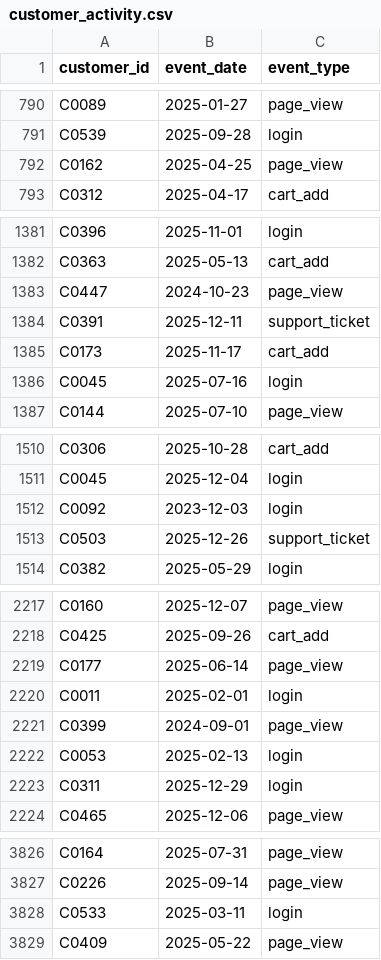
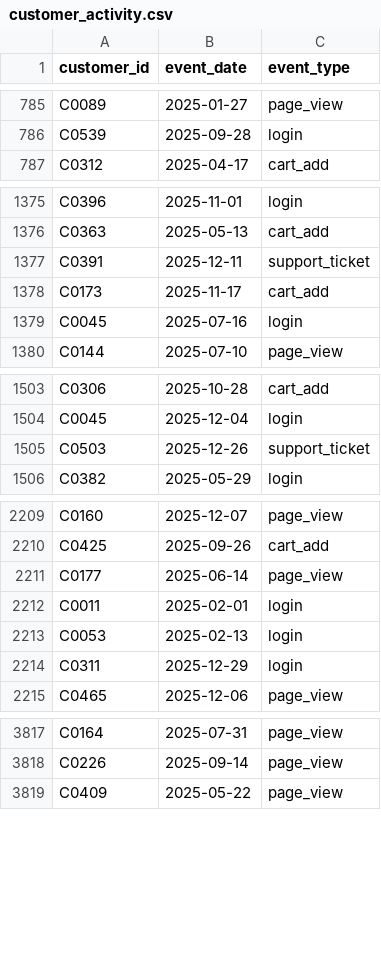
Before and after one commit to Arturogrottoli/test-videos, a CSV file: En revision/oyi436dd-customer-data-reconstruction/customer_activity.csv, drawn as a sheet; only a part is shown, gaps mark what is left out; the diff covers the shown part only.

```diff
--- a/En revision/oyi436dd-customer-data-reconstruction/customer_activity.csv
+++ b/En revision/oyi436dd-customer-data-reconstruction/customer_activity.csv
@@ -791,3 +786,2 @@ C0089,2025-01-27,page_view
 C0539,2025-09-28,login
-C0162,2025-04-25,page_view
 C0312,2025-04-17,cart_add
@@ -1382,3 +1376,2 @@ C0396,2025-11-01,login
 C0363,2025-05-13,cart_add
-C0447,2024-10-23,page_view
 C0391,2025-12-11,support_ticket
@@ -1511,3 +1504,2 @@ C0306,2025-10-28,cart_add
 C0045,2025-12-04,login
-C0092,2023-12-03,login
 C0503,2025-12-26,support_ticket
@@ -2220,3 +2212,2 @@ C0177,2025-06-14,page_view
 C0011,2025-02-01,login
-C0399,2024-09-01,page_view
 C0053,2025-02-13,login
@@ -3827,3 +3818,2 @@ C0164,2025-07-31,page_view
 C0226,2025-09-14,page_view
-C0533,2025-03-11,login
 C0409,2025-05-22,page_view
```
Also changed, not shown: 15 removed rows elsewhere in this file, Tarea Nueva/yfmhc0c0-liquidity-debt-restructuring/accounts_payable.csv, Tarea Nueva/yfmhc0c0-liquidity-debt-restructuring/accounts_receivable.csv, 21 other files.
